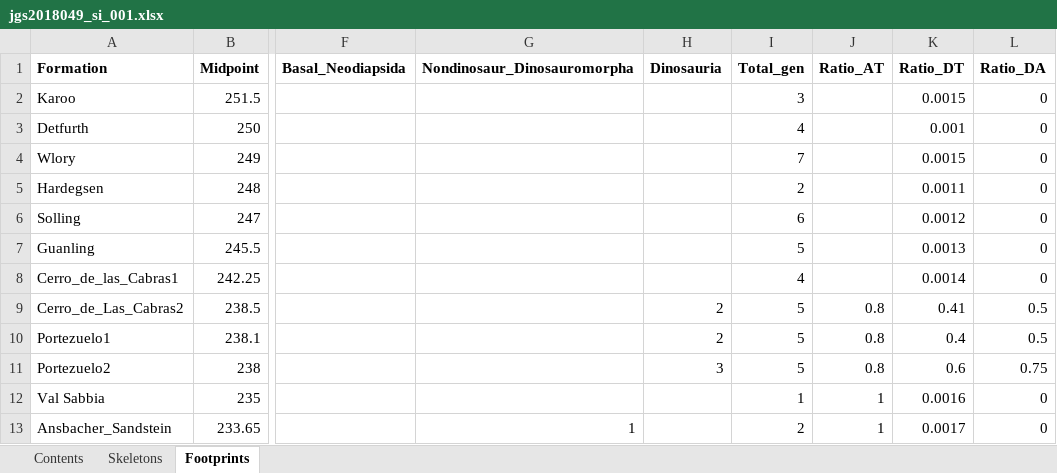
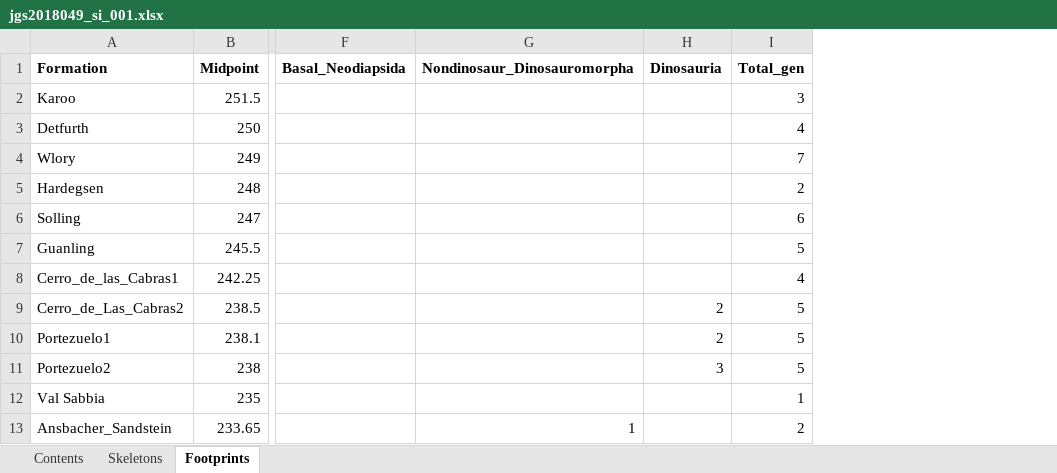
Before and after one commit to MichielNoback/datasets, an Excel workbook: dinos/jgs2018049_si_001.xlsx, sheet Footprints, drawn as a sheet; only a part is shown, gaps mark what is left out; values as stored, in another font and other column widths than the file's, no borders; the diff names each change by its address in the sheet, - before the commit and + after, or states it on an @@ line.

```diff
--- a/dinos/jgs2018049_si_001.xlsx (sheet Footprints)
+++ b/dinos/jgs2018049_si_001.xlsx (sheet Footprints)
-column J (Ratio_AT), rows 9-13: 0.8 | 0.8 | 0.8 | 1 | 1
-column K (Ratio_DT), rows 2-13: 0.0015 | 0.001 | 0.0015 | 0.0011 | 0.0012 | 0.0013 | 0.0014 | 0.41 | 0.4 | 0.6 | 0.0016 | 0.0017
-column L (Ratio_DA), rows 2-13: 0 | 0 | 0 | 0 | 0 | 0 | 0 | 0.5 | 0.5 | 0.75 | 0 | 0
```
Also changed, not shown: sheet Skeletons, sheet Contents, formulas that keep their value, 34 other files.
